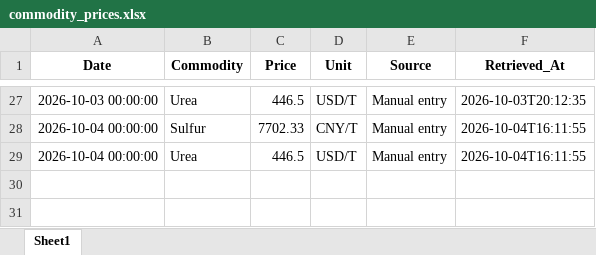
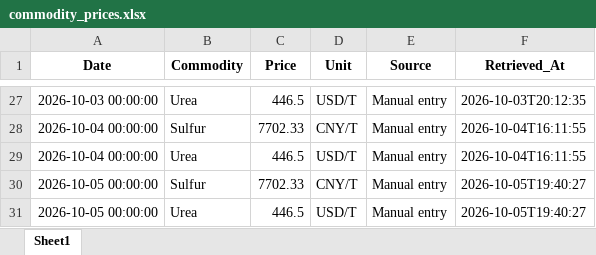
Before and after one commit to Misha200304/prices_dashboard, an Excel workbook: data/commodity_prices.xlsx, sheet Sheet1, drawn as a sheet; only a part is shown, gaps mark what is left out; values as stored, in another font and other column widths than the file's, no borders; the diff names each change by its address in the sheet, - before the commit and + after, or states it on an @@ line.

Commit message:
data: update prices 2026-10-05

```diff
--- a/data/commodity_prices.xlsx (sheet Sheet1)
+++ b/data/commodity_prices.xlsx (sheet Sheet1)
+row 30: 2026-10-05 00:00:00 | Sulfur | 7702.33 | CNY/T | Manual entry | 2026-10-05T19:40:27
+row 31: 2026-10-05 00:00:00 | Urea | 446.5 | USD/T | Manual entry | 2026-10-05T19:40:27
```
Also changed, not shown: data/latest_prices.xlsx.
